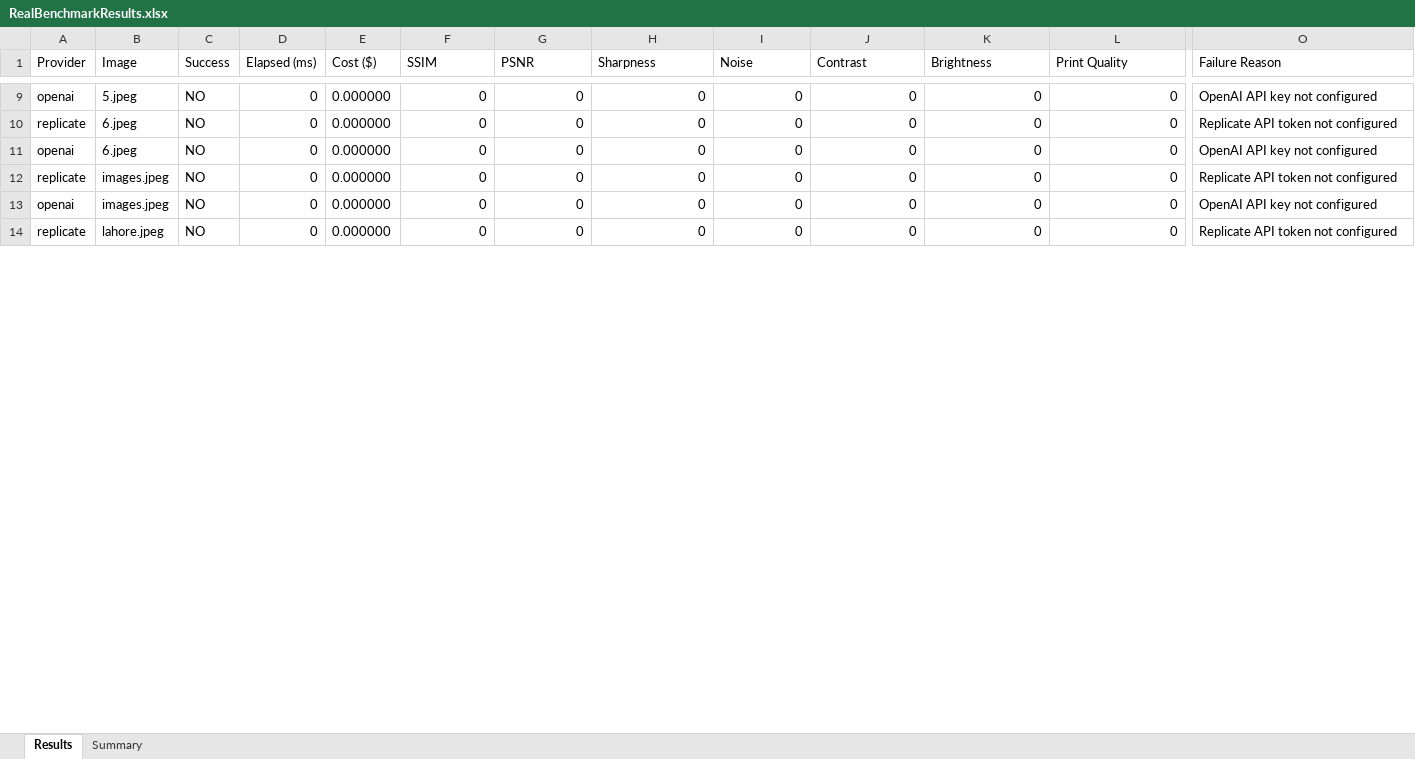
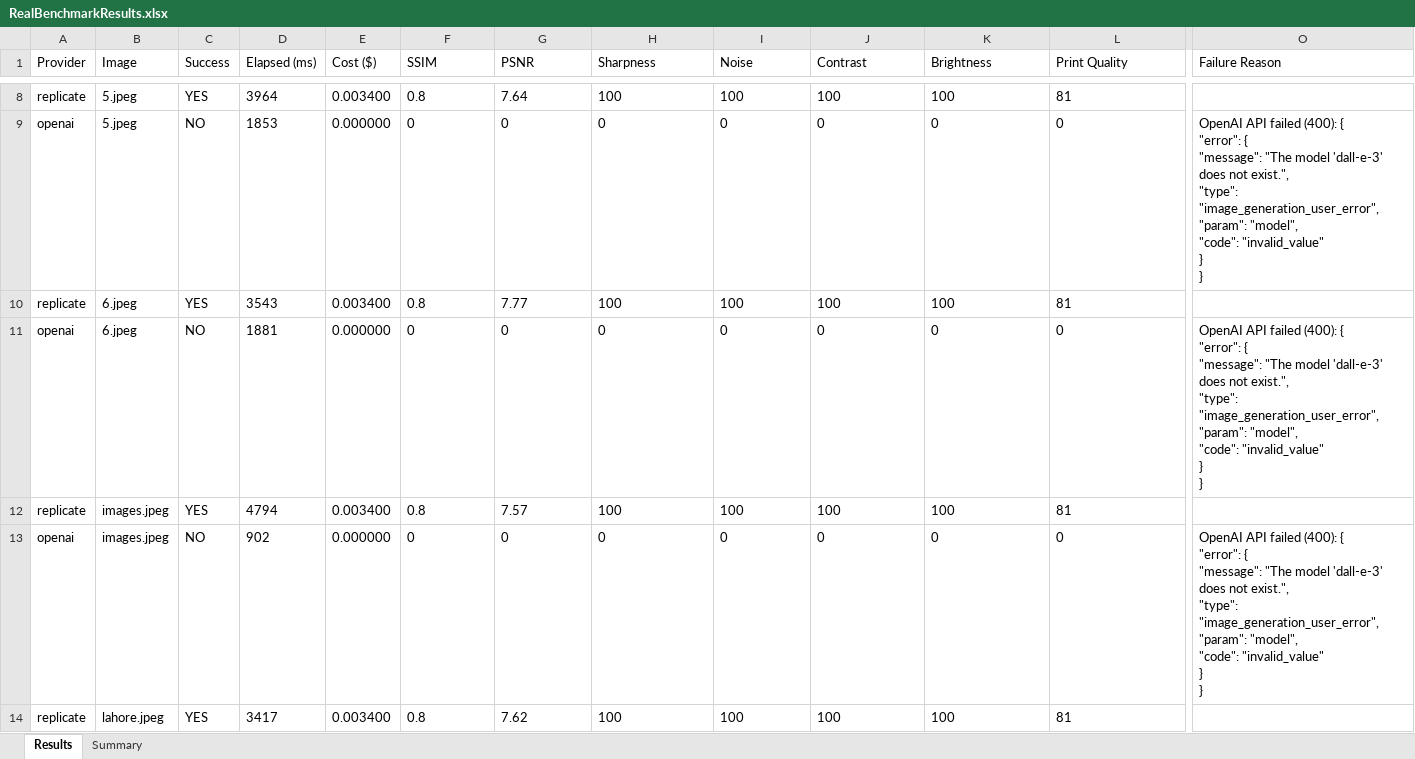
Before and after one commit to ai-photo-studio/ai-photo-studio, an Excel workbook: old images/results/RealBenchmarkResults.xlsx, sheet Results, drawn as a sheet; only a part is shown, gaps mark what is left out; values as stored, in another font and other column widths than the file's, no borders; removed rows and columns are numbered as before the commit, all else as after; rows hold the shown columns only; ↵ is a line break in a cell; the diff covers the shown part only; the diff names each change by its address in the sheet, - before the commit and + after, or states it on an @@ line.

```diff
--- a/old images/results/RealBenchmarkResults.xlsx (sheet Results)
+++ b/old images/results/RealBenchmarkResults.xlsx (sheet Results)
+row 8: replicate | 5.jpeg | YES | 3964 | 0.003400 | 0.8 | 7.64 | 100 | 100 | 100 | 100 | 81
-D9 (Elapsed (ms)): 0
+D9 (Elapsed (ms)): 1853
-F9:L9 alignment: right
+F9:L9 alignment: left
-O9 (Failure Reason): OpenAI API key not configured
+O9 (Failure Reason): OpenAI API failed (400): { ↵ "error": { ↵ "message": "The model 'dall-e-3' does not exist.", ↵ "type": "image_generation_user_error", ↵ "param": "model", ↵ "code": "invalid_value" ↵ } ↵ }
-row 10: replicate | 6.jpeg | NO | 0 | 0.000000 | 0 | 0 | 0 | 0 | 0 | 0 | 0 | Replicate API token not configured
+row 10: replicate | 6.jpeg | YES | 3543 | 0.003400 | 0.8 | 7.77 | 100 | 100 | 100 | 100 | 81
-D11 (Elapsed (ms)): 0
+D11 (Elapsed (ms)): 1881
-F11:L11 alignment: right
+F11:L11 alignment: left
-O11 (Failure Reason): OpenAI API key not configured
+O11 (Failure Reason): OpenAI API failed (400): { ↵ "error": { ↵ "message": "The model 'dall-e-3' does not exist.", ↵ "type": "image_generation_user_error", ↵ "param": "model", ↵ "code": "invalid_value" ↵ } ↵ }
-row 12: replicate | images.jpeg | NO | 0 | 0.000000 | 0 | 0 | 0 | 0 | 0 | 0 | 0 | Replicate API token not configured
+row 12: replicate | images.jpeg | YES | 4794 | 0.003400 | 0.8 | 7.57 | 100 | 100 | 100 | 100 | 81
-D13 (Elapsed (ms)): 0
+D13 (Elapsed (ms)): 902
-F13:L13 alignment: right
+F13:L13 alignment: left
-O13 (Failure Reason): OpenAI API key not configured
+O13 (Failure Reason): OpenAI API failed (400): { ↵ "error": { ↵ "message": "The model 'dall-e-3' does not exist.", ↵ "type": "image_generation_user_error", ↵ "param": "model", ↵ "code": "invalid_value" ↵ } ↵ }
-row 14: replicate | lahore.jpeg | NO | 0 | 0.000000 | 0 | 0 | 0 | 0 | 0 | 0 | 0 | Replicate API token not configured
+row 14: replicate | lahore.jpeg | YES | 3417 | 0.003400 | 0.8 | 7.62 | 100 | 100 | 100 | 100 | 81
```
Also changed, not shown: 3 added rows, 4 removed rows, 8 edited cells and cell formats elsewhere in this sheet, sheet Summary, 32 other files.
